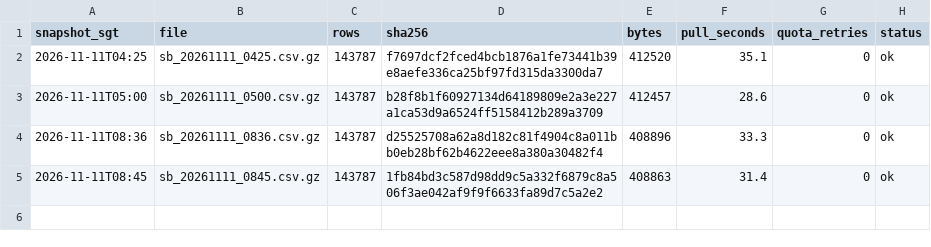
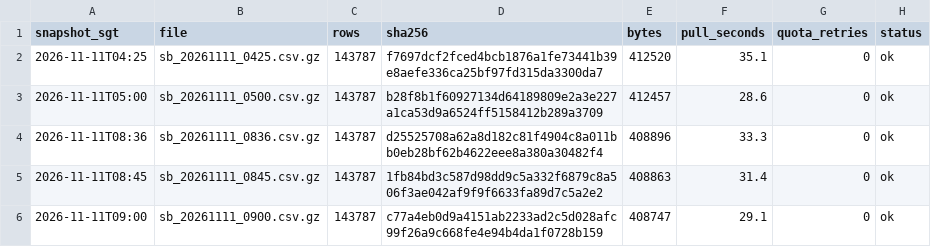
Before and after one commit to LUOaini1213/sg-bus-network-monitor, a CSV file: data/raw/speedbands/2026-11-11/manifest.csv, drawn as a sheet; the diff names each change by its address in the sheet, - before the commit and + after, or states it on an @@ line.

```diff
--- a/data/raw/speedbands/2026-11-11/manifest.csv
+++ b/data/raw/speedbands/2026-11-11/manifest.csv
+row 6: 2026-11-11T09:00 | sb_20261111_0900.csv.gz | 143787 | c77a4eb0d9a4151ab2233ad2c5d028afc99f26a9c668fe4e94b4da1f0728b159 | 408747 | 29.1 | 0 | ok
```
Also changed, not shown: data/raw/incidents/2026-11-11/manifest.csv, 2 other files.
